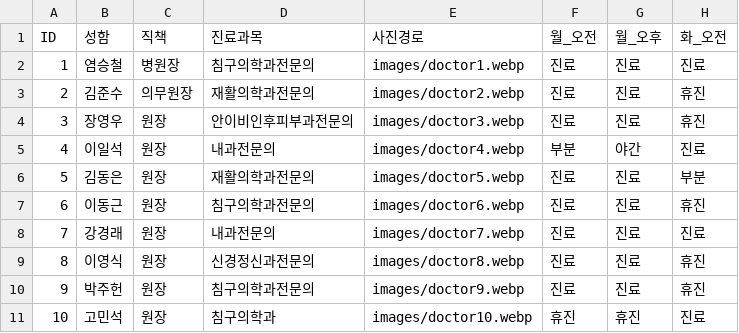
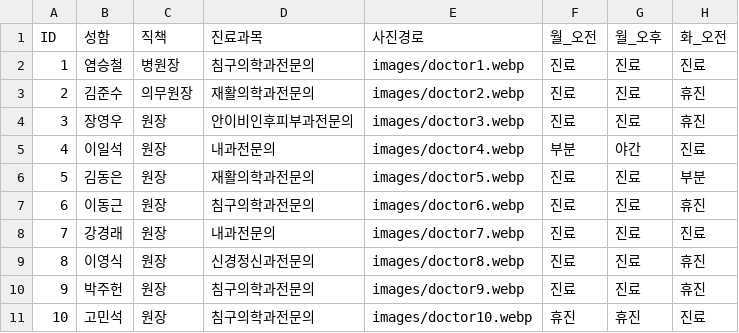
Before and after one commit to jasenggj/jaseng-schedule, a CSV file: schedule.csv, drawn as a sheet; only a part is shown; the diff names each change by its address in the sheet, - before the commit and + after, or states it on an @@ line.

Commit message:
Update schedule.csv

```diff
--- a/schedule.csv
+++ b/schedule.csv
-D11 (진료과목): 침구의학과
+D11 (진료과목): 침구의학과전문의
```
